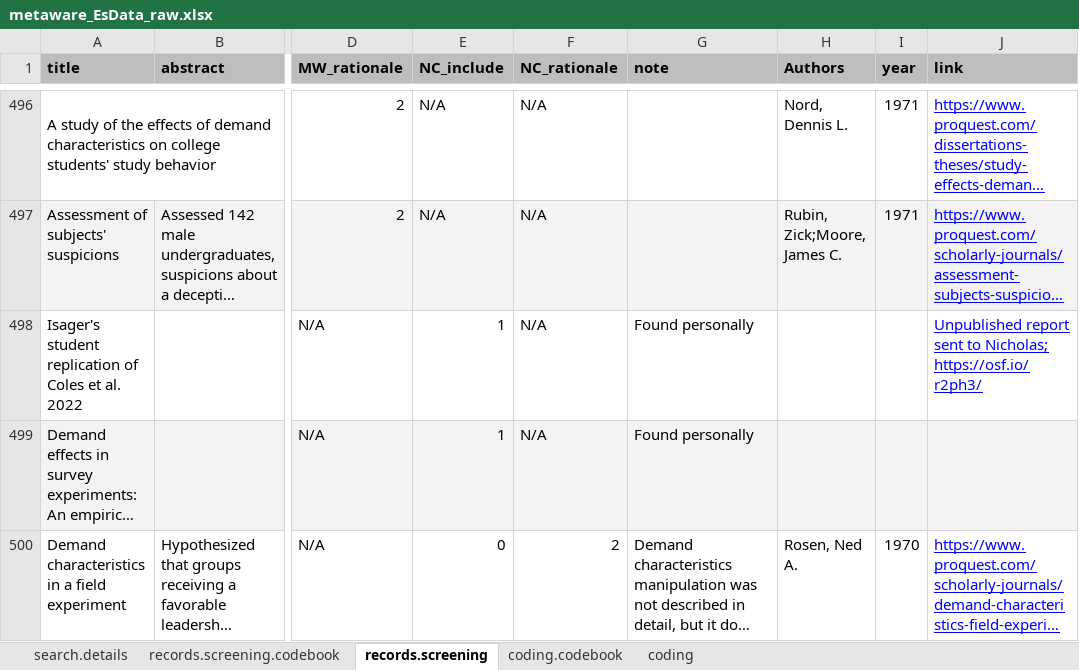
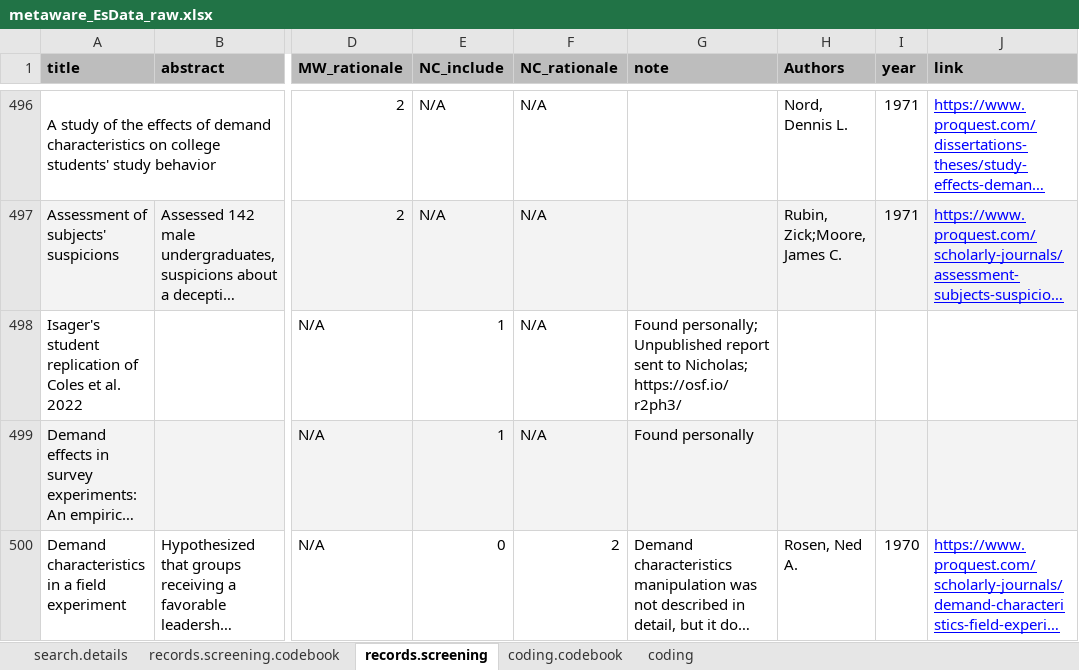
Before and after one commit to ColesNicholas/metaware, an Excel workbook: data/metaware_EsData_raw.xlsx, sheet records.screening, drawn as a sheet; only a part is shown, gaps mark what is left out; long unchanged cells end in …; values as stored, in another font and other column widths than the file's, no borders; the diff covers the shown part only; the diff names each change by its address in the sheet, - before the commit and + after, or states it on an @@ line.

```diff
--- a/data/metaware_EsData_raw.xlsx (sheet records.screening)
+++ b/data/metaware_EsData_raw.xlsx (sheet records.screening)
-G498 (note): Found personally
+G498 (note): Found personally; Unpublished report sent to Nicholas; https://osf.io/r2ph3/
-J498 (link): Unpublished report sent to Nicholas; https://osf.io/r2ph3/
+J498 (link): (empty)
```
Also changed, not shown: 1 added row elsewhere in this sheet, sheet coding, hidden cells.
